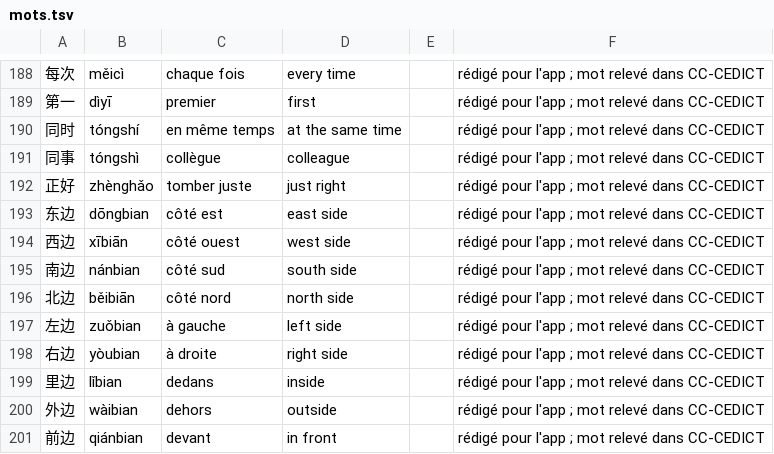
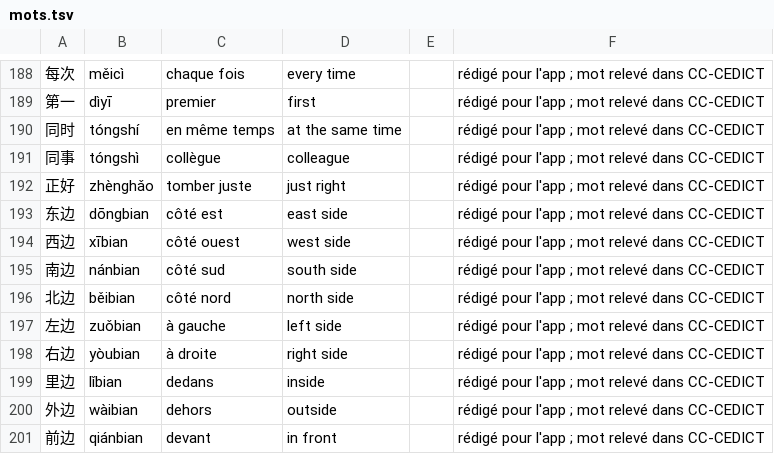
Before and after one commit to jon-gyt/zilin, a TSV file: data/sources/eclair/mots.tsv, drawn as a sheet; only a part is shown, gaps mark what is left out; the diff names each change by its address in the sheet, - before the commit and + after, or states it on an @@ line.

```diff
--- a/data/sources/eclair/mots.tsv
+++ b/data/sources/eclair/mots.tsv
-B194: xībiān
+B194: xībian
-B196: běibiān
+B196: běibian
```
Also changed, not shown: 22 other files.
